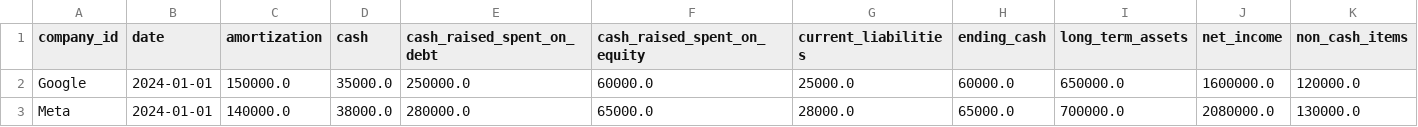
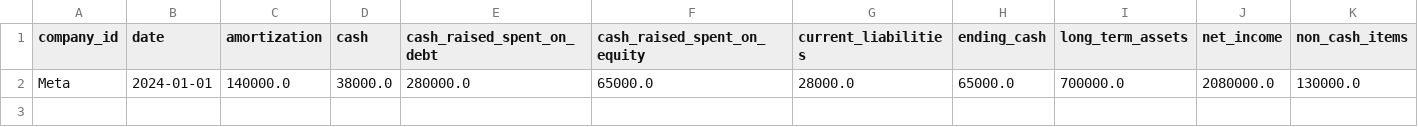
Before and after one commit to UtsvGrg/FinSync-Financial-Aggregation-Platform, a CSV file: data_aggregator/aggregator/output/aggregated_results_20241123_233525.csv (was data_aggregator/aggregator/output/aggregated_results_20241122_095358.csv), drawn as a sheet; only a part is shown; rows hold the shown columns only; the diff names each change by its address in the sheet, - before the commit and + after, or states it on an @@ line.

```diff
--- a/data_aggregator/aggregator/output/aggregated_results_20241122_095358.csv
+++ b/data_aggregator/aggregator/output/aggregated_results_20241123_233525.csv
-row 2: Google | 2024-01-01 | 150000.0 | 35000.0 | 250000.0 | 60000.0 | 25000.0 | 60000.0 | 650000.0 | 1600000.0 | 120000.0
```
Also changed, not shown: 2 other files.
